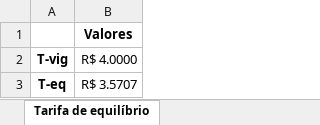
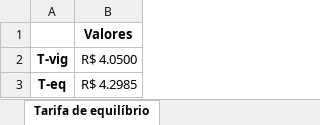
Before and after one commit to hmetzker/Projeto-Final, an Excel workbook: BD3.xlsx, sheet Tarifa de equilíbrio, drawn as a sheet; values as stored, in another font and other column widths than the file's, no borders; the diff names each change by its address in the sheet, - before the commit and + after, or states it on an @@ line.

```diff
--- a/BD3.xlsx (sheet Tarifa de equilíbrio)
+++ b/BD3.xlsx (sheet Tarifa de equilíbrio)
-B2: R$ 4.0000
+B2: R$ 4.0500
-B3 (R$ 4.0500): R$ 3.5707
+B3 (R$ 4.0500): R$ 4.2985
```
Also changed, not shown: 3 other files.
